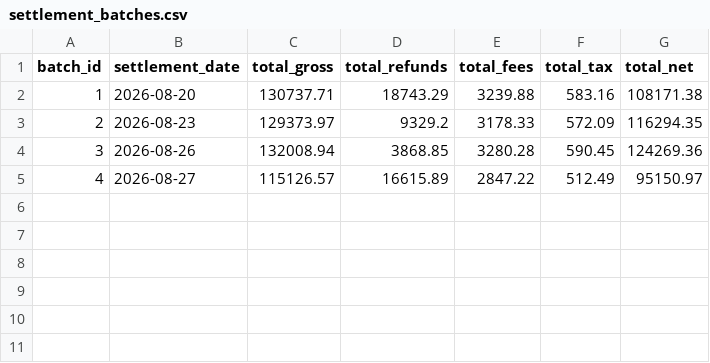
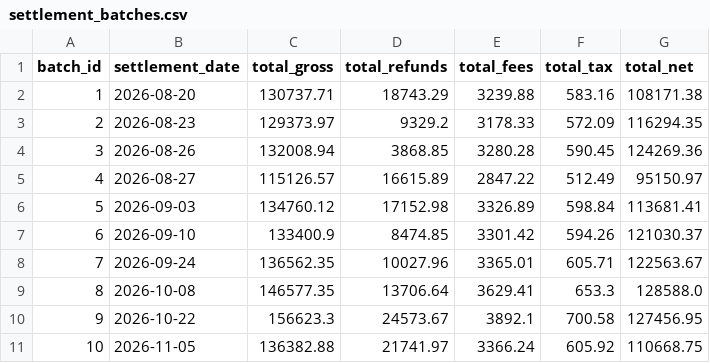
Before and after one commit to Snehaxcse/LedgerTrail, a CSV file: data/settlement_batches.csv, drawn as a sheet.

```diff
--- a/data/settlement_batches.csv
+++ b/data/settlement_batches.csv
@@ -5 +5,7 @@ batch_id,settlement_date,total_gross,total_refunds,total_fees,total_tax,total_ne
 4,2026-08-27,115126.57,16615.89,2847.22,512.49,95150.97
+5,2026-09-03,134760.12,17152.98,3326.89,598.84,113681.41
+6,2026-09-10,133400.9,8474.85,3301.42,594.26,121030.37
+7,2026-09-24,136562.35,10027.96,3365.01,605.71,122563.67
+8,2026-10-08,146577.35,13706.64,3629.41,653.3,128588.0
+9,2026-10-22,156623.3,24573.67,3892.1,700.58,127456.95
+10,2026-11-05,136382.88,21741.97,3366.24,605.92,110668.75
```
Also changed, not shown: data/bank_statement.csv, data/order_records.csv, 9 other files.
